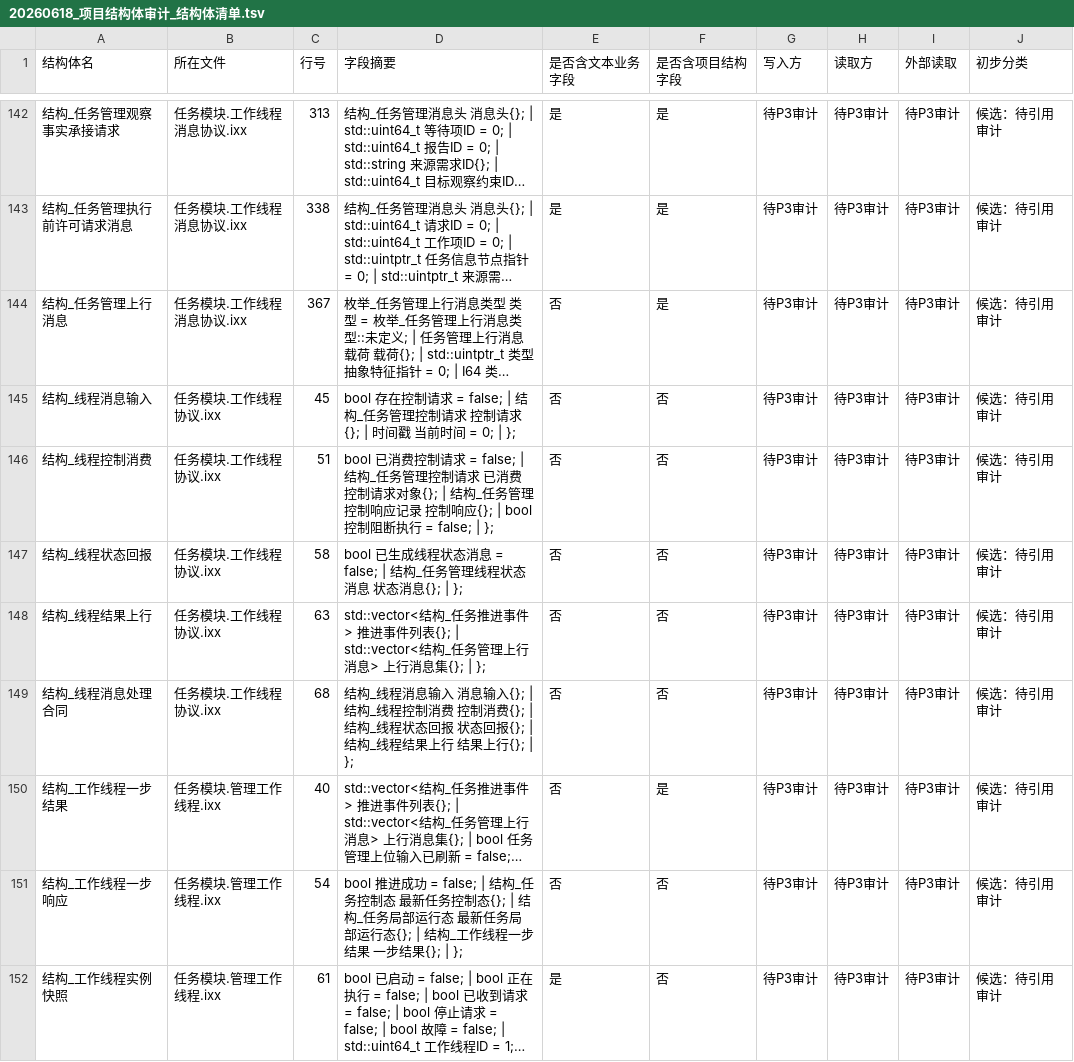
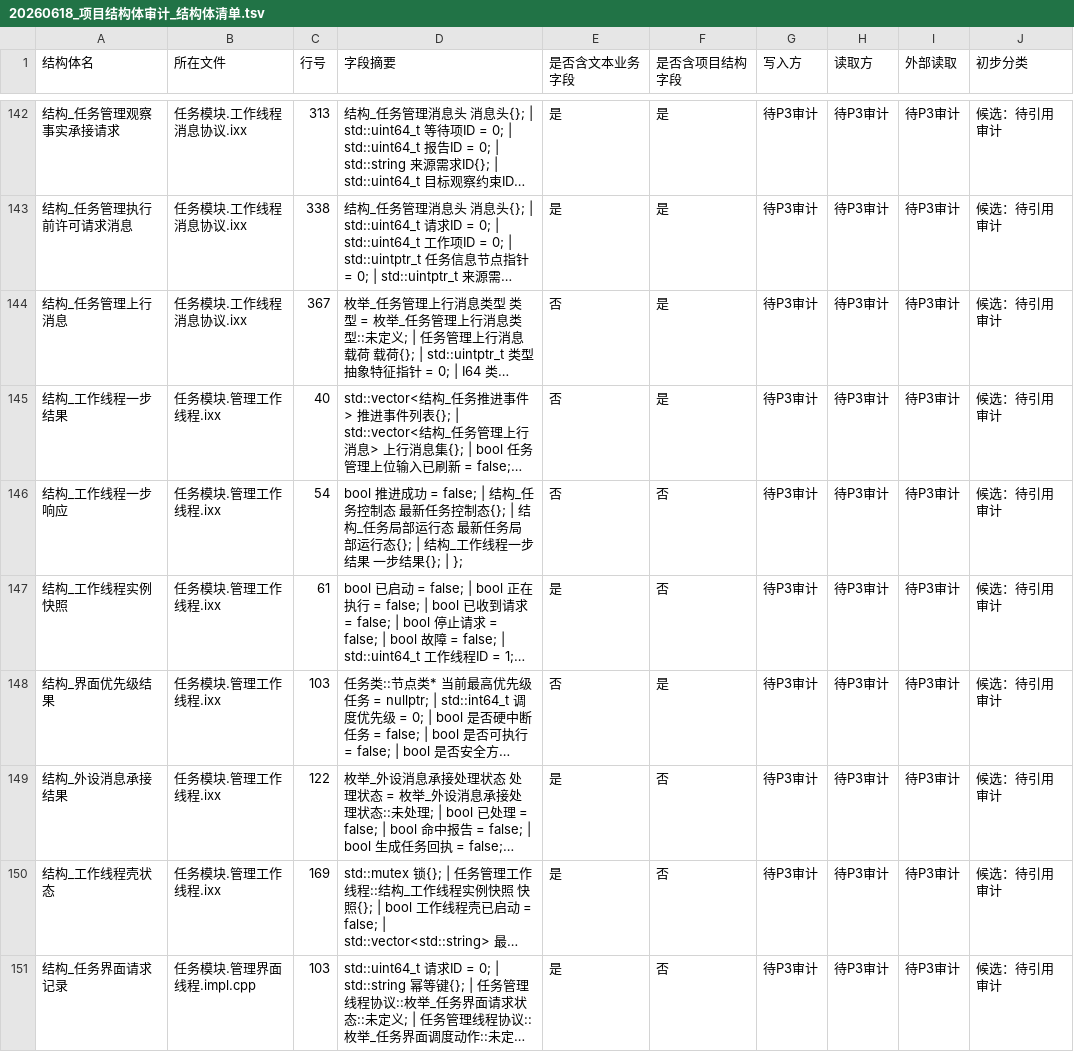
Before and after one commit to chunhaizh-cyber/Birthplace-of-digital-civilization, a TSV file: 实施记录/20260618_项目结构体审计_结构体清单.tsv, drawn as a sheet; only a part is shown, gaps mark what is left out; the shorter side is filled out with more unchanged rows; long unchanged cells end in …; the diff names each change by its address in the sheet, - before the commit and + after, or states it on an @@ line.

```diff
--- a/实施记录/20260618_项目结构体审计_结构体清单.tsv
+++ b/实施记录/20260618_项目结构体审计_结构体清单.tsv
-row 145: 结构_线程消息输入 | 任务模块.工作线程协议.ixx | 45 | bool 存在控制请求 = false; | 结构_任务管理控制请求 控制请求{}; | 时间戳 当前时间 = 0; | }; | 否 | 否 | 待P3审计 | 待P3审计 | 待P3审计 | 候选：待引用审计
-row 146: 结构_线程控制消费 | 任务模块.工作线程协议.ixx | 51 | bool 已消费控制请求 = false; | 结构_任务管理控制请求 已消费控制请求对象{}; | 结构_任务管理控制响应记录 控制响应{}; | bool 控制阻断执行 = false; | }; | 否 | 否 | 待P3审计 | 待P3审计 | 待P3审计 | 候选：待引用审计
-row 147: 结构_线程状态回报 | 任务模块.工作线程协议.ixx | 58 | bool 已生成线程状态消息 = false; | 结构_任务管理线程状态消息 状态消息{}; | }; | 否 | 否 | 待P3审计 | 待P3审计 | 待P3审计 | 候选：待引用审计
-row 148: 结构_线程结果上行 | 任务模块.工作线程协议.ixx | 63 | std::vector<结构_任务推进事件> 推进事件列表{}; | std::vector<结构_任务管理上行消息> 上行消息集{}; | }; | 否 | 否 | 待P3审计 | 待P3审计 | 待P3审计 | 候选：待引用审计
-row 149: 结构_线程消息处理合同 | 任务模块.工作线程协议.ixx | 68 | 结构_线程消息输入 消息输入{}; | 结构_线程控制消费 控制消费{}; | 结构_线程状态回报 状态回报{}; | 结构_线程结果上行 结果上行{}; | }; | 否 | 否 | 待P3审计 | 待P3审计 | 待P3审计 | 候选：待引用审计
```
Also changed, not shown: 5 other files.
